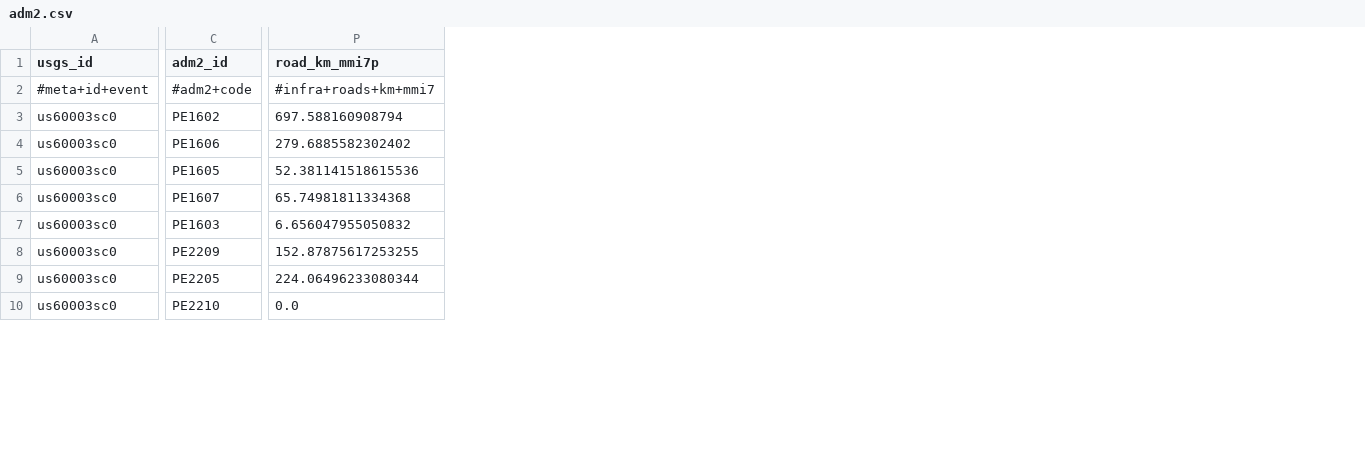
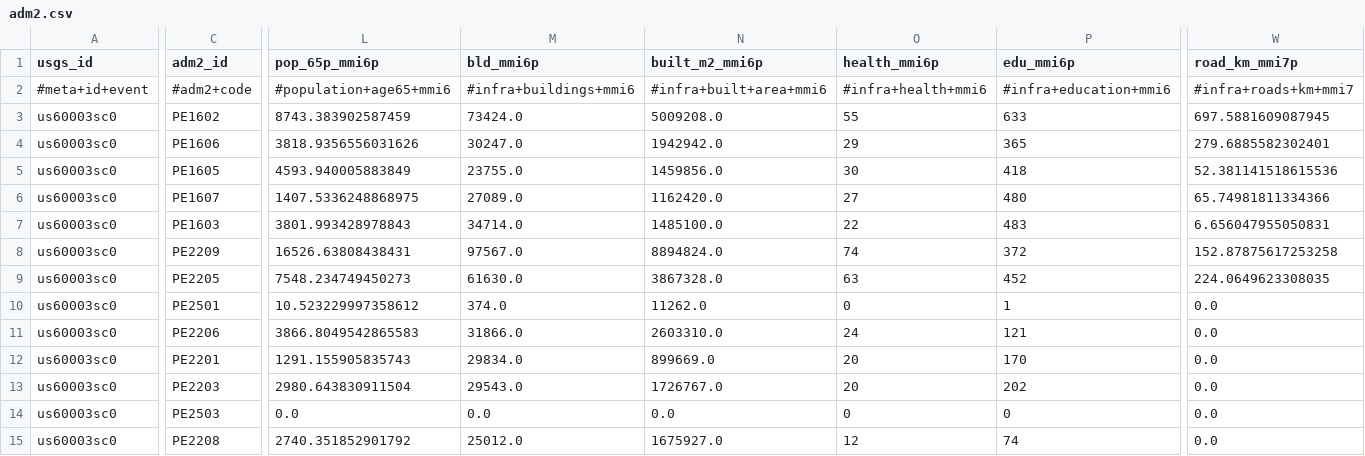
Before and after one commit to sforero77/CENTINELA, a CSV file: reports/us60003sc0/adm2.csv, drawn as a sheet; only a part is shown, gaps mark what is left out; addresses are those after the commit; the diff covers the shown part only; the diff names each change by its address in the sheet, - before the commit and + after, or states it on an @@ line.

Commit message:
P3: reporte de us60003sc0

```diff
--- a/reports/us60003sc0/adm2.csv
+++ b/reports/us60003sc0/adm2.csv
+column L (pop_65p_mmi6p), rows 2-9: #population+age65+mmi6 | 8743.383902587459 | 3818.9356556031626 | 4593.940005883849 | 1407.5336248868975 | 3801.993428978843 | 16526.63808438431 | 7548.234749450273; row 15: 2740.351852901792
+column M (bld_mmi6p), rows 2-9: #infra+buildings+mmi6 | 73424.0 | 30247.0 | 23755.0 | 27089.0 | 34714.0 | 97567.0 | 61630.0; row 15: 25012.0
+column N (built_m2_mmi6p), rows 2-9: #infra+built+area+mmi6 | 5009208.0 | 1942942.0 | 1459856.0 | 1162420.0 | 1485100.0 | 8894824.0 | 3867328.0; row 15: 1675927.0
+column O (health_mmi6p), rows 2-9: #infra+health+mmi6 | 55 | 29 | 30 | 27 | 22 | 74 | 63; row 15: 12
+column P (edu_mmi6p), rows 2-9: #infra+education+mmi6 | 633 | 365 | 418 | 480 | 483 | 372 | 452; row 15: 74
-W3 (road_km_mmi7p): 697.588160908794
+W3 (road_km_mmi7p): 697.5881609087945
-W4 (road_km_mmi7p): 279.6885582302402
+W4 (road_km_mmi7p): 279.6885582302401
-W6 (road_km_mmi7p): 65.74981811334368
+W6 (road_km_mmi7p): 65.74981811334366
-W7 (road_km_mmi7p): 6.656047955050832
+W7 (road_km_mmi7p): 6.656047955050831
-W8 (road_km_mmi7p): 152.87875617253255
+W8 (road_km_mmi7p): 152.87875617253258
-W9 (road_km_mmi7p): 224.06496233080344
+W9 (road_km_mmi7p): 224.0649623308035
@@ row 33 moved to row 10: us60003sc0 @@
@@ row 24 moved to row 11: us60003sc0 @@
@@ row 20 moved to row 12: us60003sc0 @@
@@ row 22 moved to row 13: us60003sc0 @@
@@ row 26 moved to row 14: us60003sc0 @@
-C15 (adm2_id): PE2210
+C15 (adm2_id): PE2208
```
Also changed, not shown: 2 added rows, 2 removed rows, 10 moved rows, 2 added columns and 21 edited cells elsewhere in this file, 8 other files.
